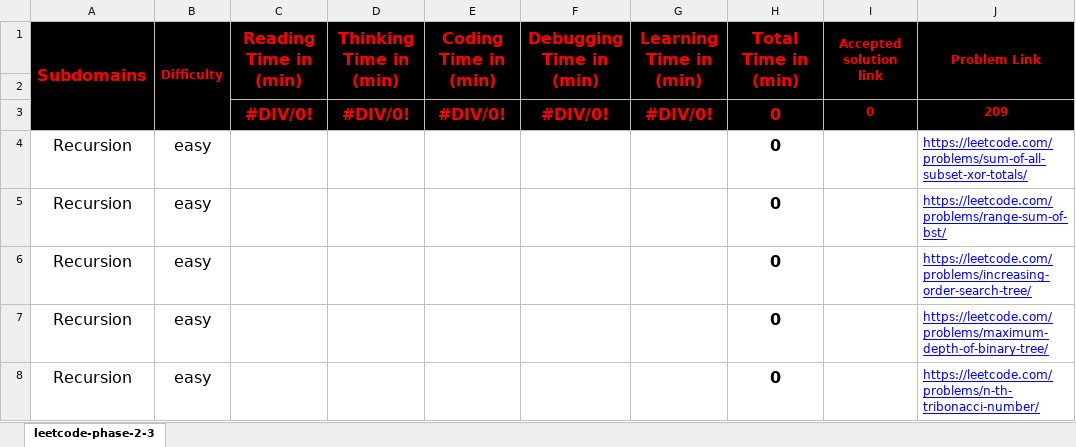
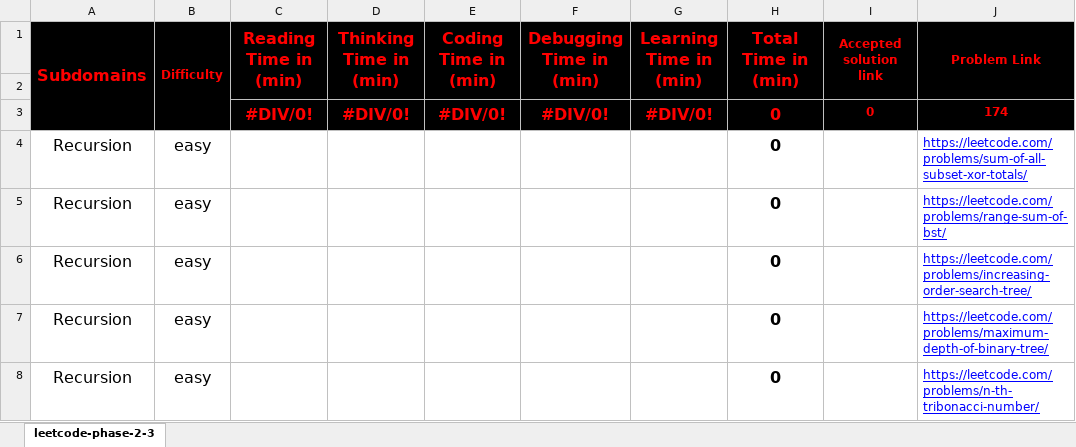
Before and after one commit to cs-MohamedAyman/Problem-Solving-Training, an Excel workbook: level-2/leetcode-phase-2-3/leetcode-phase-2-3.xlsx, sheet leetcode-phase-2-3, drawn as a sheet; only a part is shown; values as stored, in another font and other column widths than the file's, no borders; conditional formats not drawn; the diff covers the shown part only; the diff names each change by its address in the sheet, - before the commit and + after, or states it on an @@ line.

```diff
--- a/level-2/leetcode-phase-2-3/leetcode-phase-2-3.xlsx (sheet leetcode-phase-2-3)
+++ b/level-2/leetcode-phase-2-3/leetcode-phase-2-3.xlsx (sheet leetcode-phase-2-3)
-J3 (Problem Link): 209
+J3 (Problem Link): 174
```
Also changed, not shown: 35 removed rows elsewhere in this sheet, level-2/leetcode-phase-2-4/leetcode-phase-2-4.xlsx, 2 other files.
